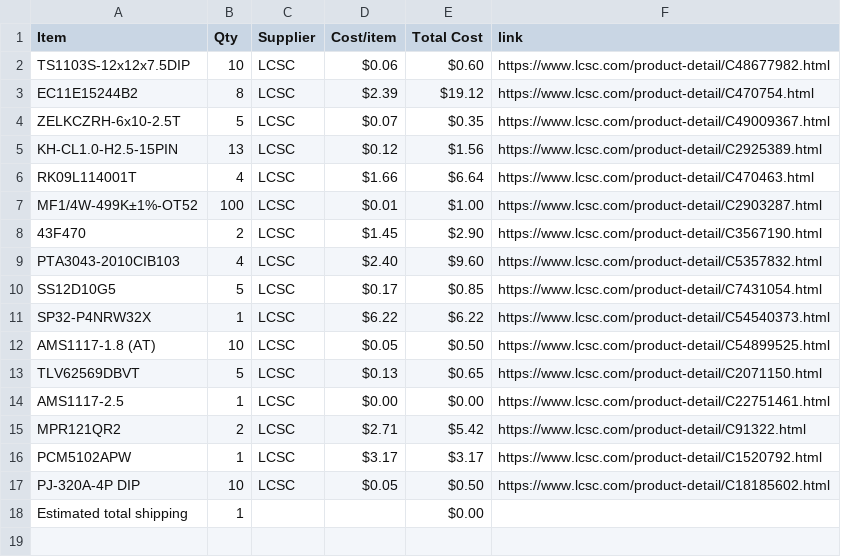
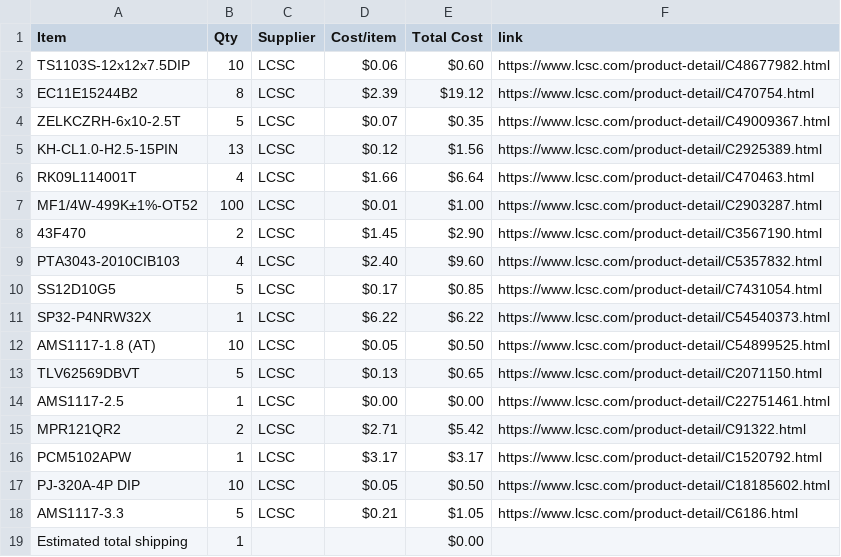
Before and after one commit to JustKardi/SYNTH777-HALFLIFE, a CSV file: BOM.csv, drawn as a sheet.

Commit message:
Sync SYNTH-777 from Half Life

```diff
--- a/BOM.csv
+++ b/BOM.csv
@@ -17,2 +17,3 @@ PCM5102APW,1,LCSC,$3.17,$3.17,https://www.lcsc.com/product-detail/C1520792.html
 PJ-320A-4P DIP,10,LCSC,$0.05,$0.50,https://www.lcsc.com/product-detail/C18185602.html
+AMS1117-3.3,5,LCSC,$0.21,$1.05,https://www.lcsc.com/product-detail/C6186.html
 Estimated total shipping,1,,,$0.00,
```
